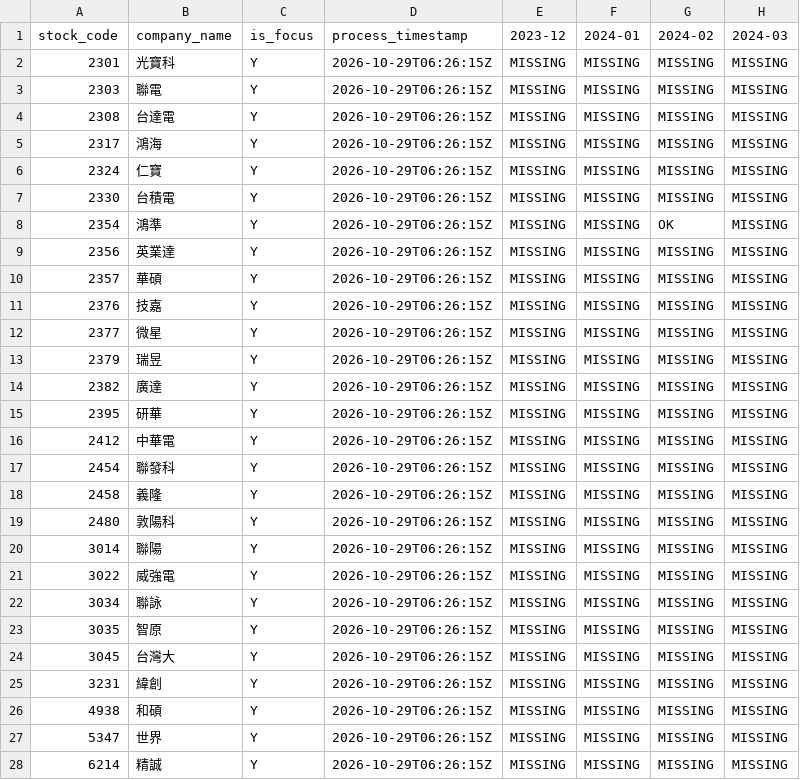
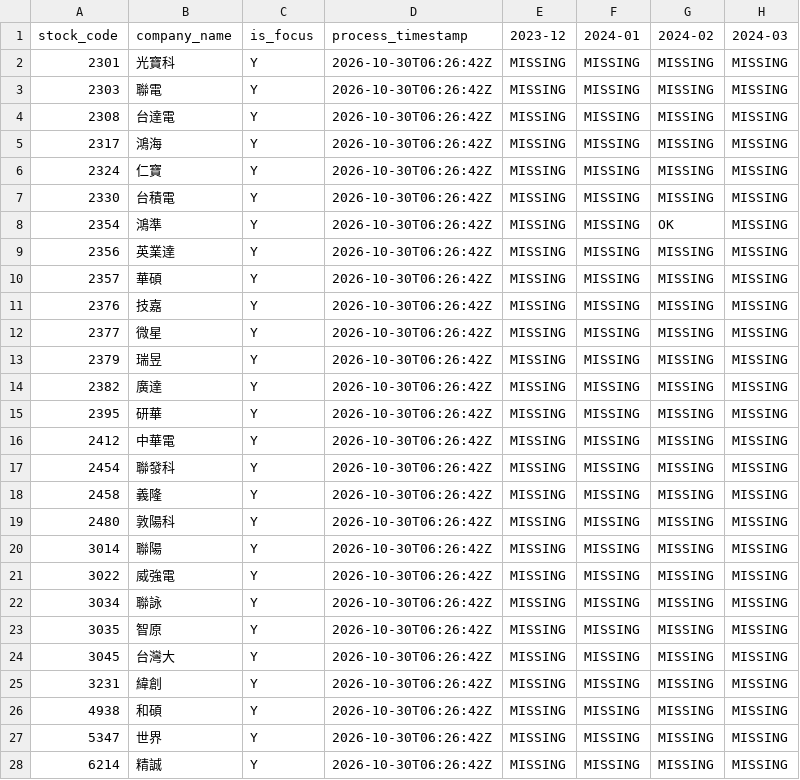
Before and after one commit to ZhongZheng782/Yahoo.Finance, a CSV file: data/reports/raw_wayback_coverage_matrix.csv, drawn as a sheet; only a part is shown; the diff covers the shown part only; the diff names each change by its address in the sheet, - before the commit and + after, or states it on an @@ line.

```diff
--- a/data/reports/raw_wayback_coverage_matrix.csv
+++ b/data/reports/raw_wayback_coverage_matrix.csv
-D2:D28 (process_timestamp): 2026-10-29T06:26:15Z
+D2:D28 (process_timestamp): 2026-10-30T06:26:42Z
```
Also changed, not shown: 99 edited cells elsewhere in this file, data/reports/raw_wayback_run_history.csv, 2 other files.
